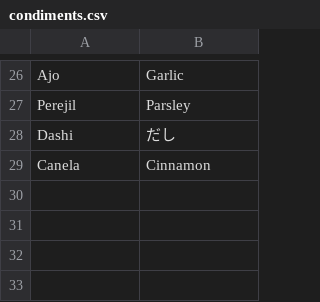
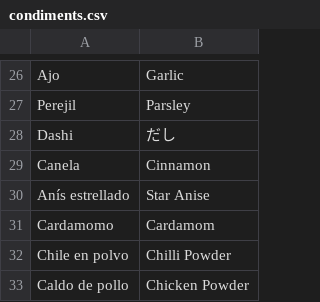
Before and after one commit to nilp0inter/spice-label-generator, a CSV file: condiments.csv, drawn as a sheet; only a part is shown, gaps mark what is left out; the diff names each change by its address in the sheet, - before the commit and + after, or states it on an @@ line.

Commit message:
feat: new condiments

```diff
--- a/condiments.csv
+++ b/condiments.csv
+row 30: Anís estrellado | Star Anise
+row 31: Cardamomo | Cardamom
+row 32: Chile en polvo | Chilli Powder
+row 33: Caldo de pollo | Chicken Powder
```
